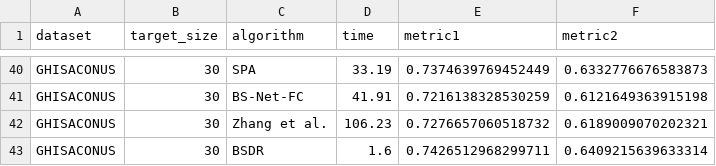
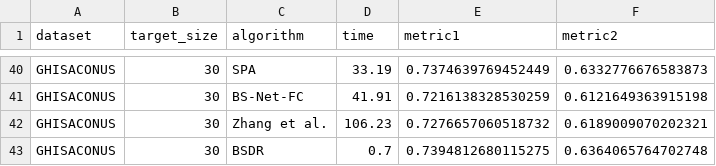
Before and after one commit to arf-themascoteers/bsdr, a CSV file: final_results/classification.csv, drawn as a sheet; only a part is shown, gaps mark what is left out; the diff covers the shown part only.

```diff
--- a/final_results/classification.csv
+++ b/final_results/classification.csv
@@ -42,2 +42,2 @@ GHISACONUS,30,BS-Net-FC,41.91,0.7216138328530259,0.6121649363915198
 GHISACONUS,30,Zhang et al.,106.23,0.7276657060518732,0.6189009070202321
-GHISACONUS,30,BSDR,1.6,0.7426512968299711,0.6409215639633314
+GHISACONUS,30,BSDR,0.7,0.7394812680115275,0.6364065764702748
```
Also changed, not shown: 45 edited cells elsewhere in this file, final_results/Indian Pines_r2.csv, final_results/Indian Pines_rmse.csv, 26 other files.
